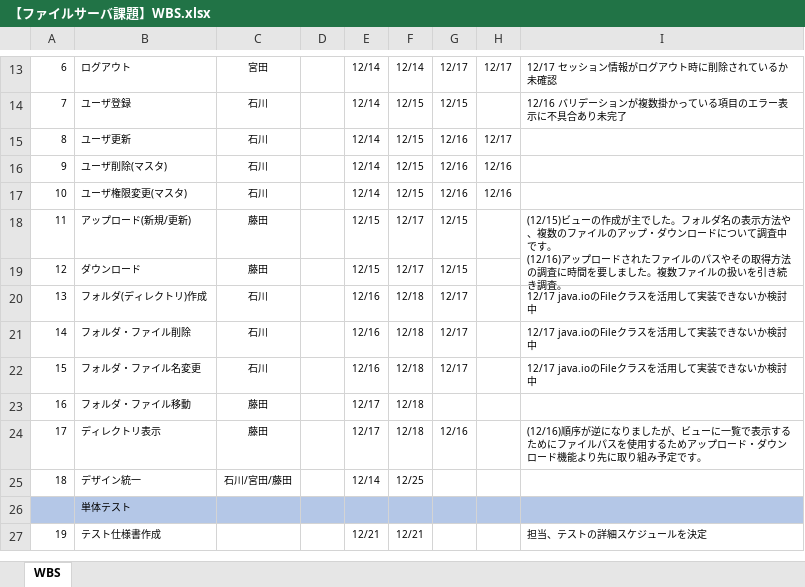
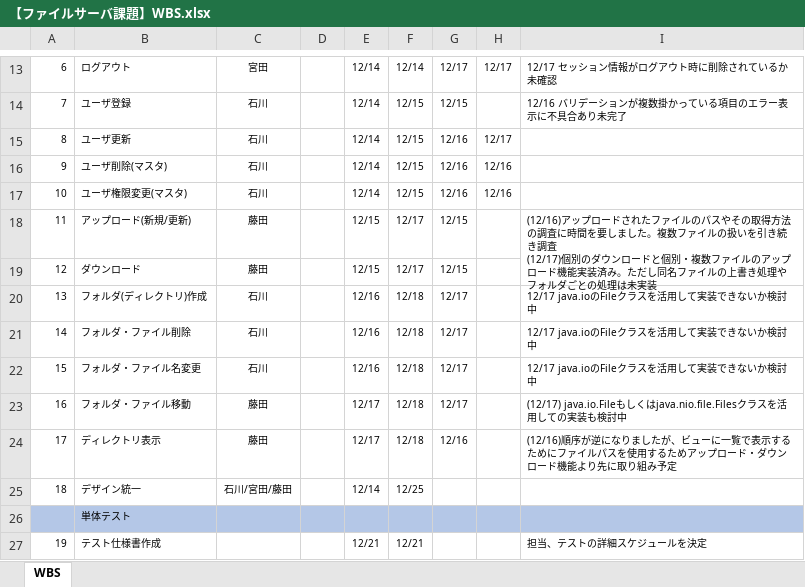
Before and after one commit to hirane/spring-project, an Excel workbook: document/【ファイルサーバ課題】WBS.xlsx, sheet WBS, drawn as a sheet; only a part is shown, gaps mark what is left out; values as stored, in another font and other column widths than the file's, no borders; ↵ is a line break in a cell; the diff names each change by its address in the sheet, - before the commit and + after, or states it on an @@ line.

```diff
--- a/document/【ファイルサーバ課題】WBS.xlsx (sheet WBS)
+++ b/document/【ファイルサーバ課題】WBS.xlsx (sheet WBS)
-I18: (12/15)ビューの作成が主でした。フォルダ名の表示方法や、複数のファイルのアップ・ダウンロードについて調査中です。 ↵ (12/16)アップロードされたファイルのパスやその取得方法の調査に時間を要しました。複数ファイルの扱いを引き続き調査。
+I18: (12/16)アップロードされたファイルのパスやその取得方法の調査に時間を要しました。複数ファイルの扱いを引き続き調査 ↵ (12/17)個別のダウンロードと個別・複数ファイルのアップロード機能実装済み。ただし同名ファイルの上書き処理やフォルダごとの処理は未実装
-G23: (empty)
+G23: 12/17
-I23: (empty)
+I23: (12/17) java.io.Fileもしくはjava.nio.file.Filesクラスを活用しての実装も検討中
-I24: …組み予定です。
+I24: …組み予定
```
Also changed, not shown: 1 other file.
